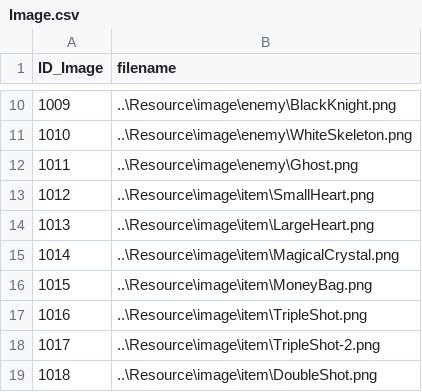
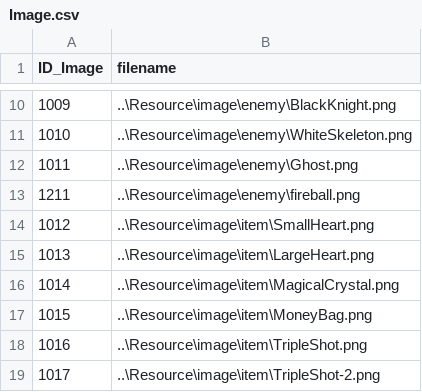
Before and after one commit to doanhtdpl/game-cashtle-vania, a CSV file: GameCashtleVania/Resource/file/Image.csv, drawn as a sheet; only a part is shown, gaps mark what is left out; the shorter side is filled out with more unchanged rows; the diff names each change by its address in the sheet, - before the commit and + after, or states it on an @@ line.

```diff
--- a/GameCashtleVania/Resource/file/Image.csv
+++ b/GameCashtleVania/Resource/file/Image.csv
+row 13: 1211 | ..\Resource\image\enemy\fireball.png
```
Also changed, not shown: GameCashtleVania/Resource/file/Enemy.csv, GameCashtleVania/Resource/file/InfoScene.csv, 18 other files.
